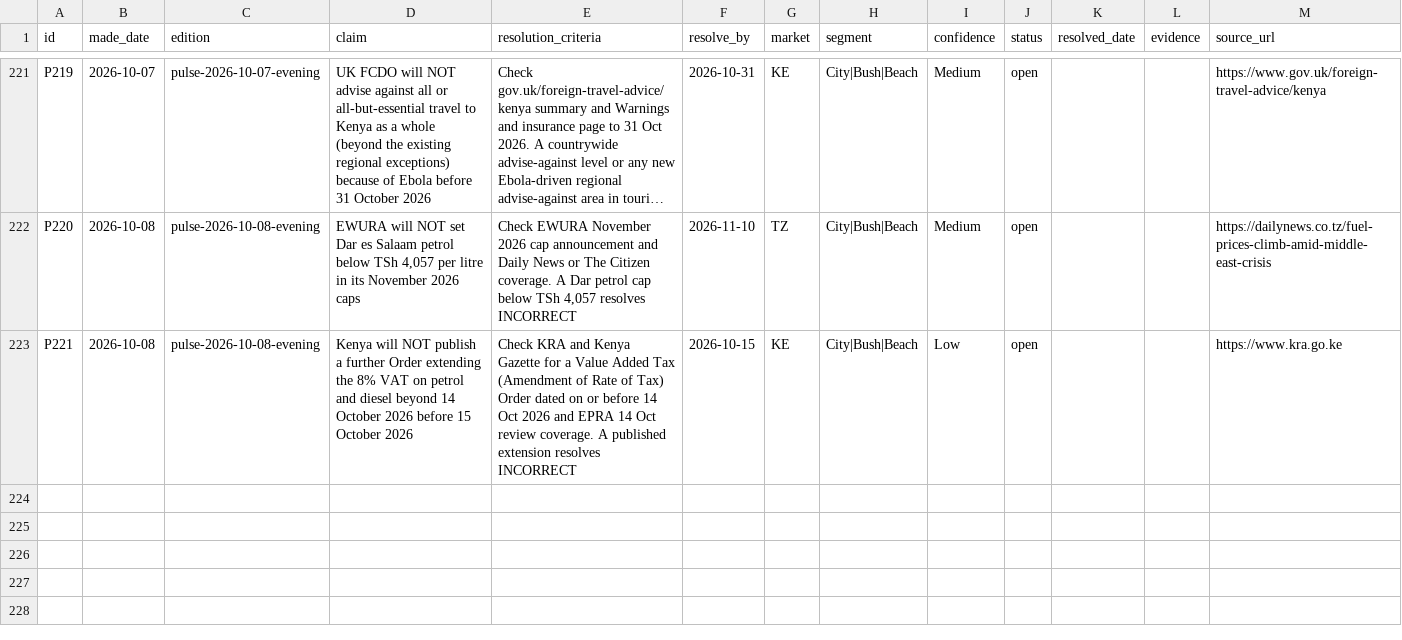
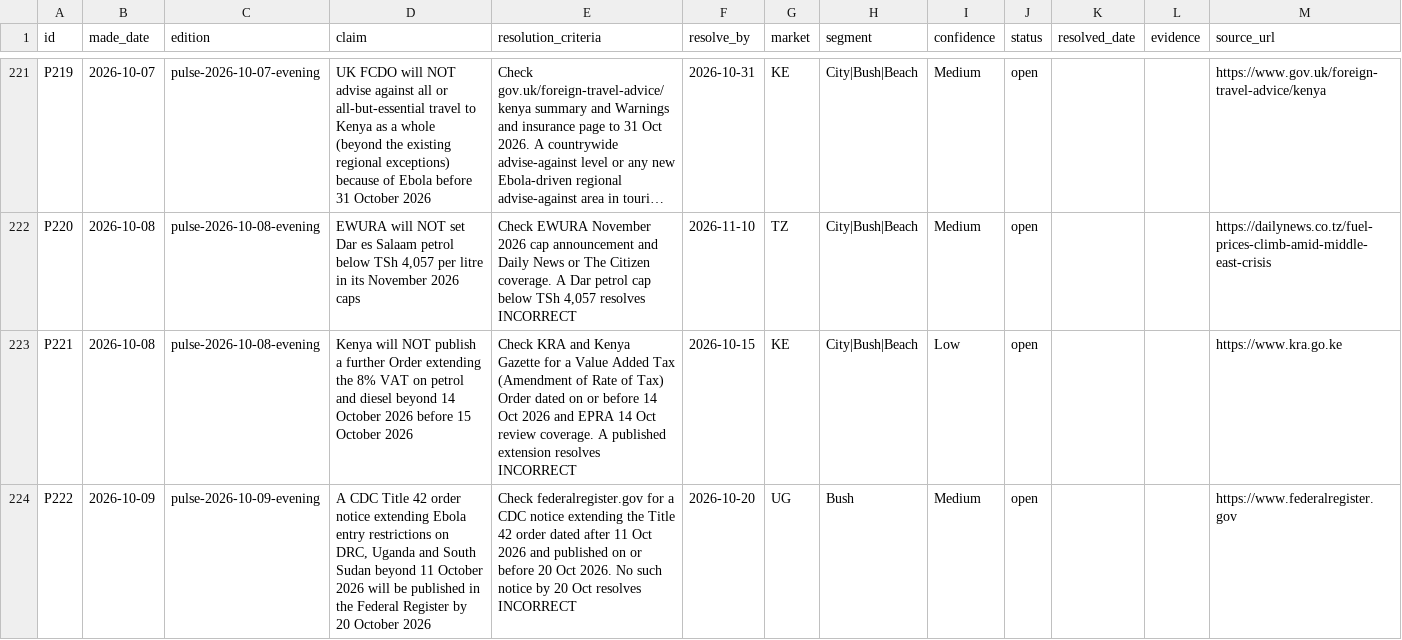
Before and after one commit to ogcollyns-creator/ea-hospitality-pulse, a CSV file: ledger/predictions.csv, drawn as a sheet; only a part is shown, gaps mark what is left out; long unchanged cells end in ….

Commit message:
Add files via upload

```diff
--- a/ledger/predictions.csv
+++ b/ledger/predictions.csv
@@ -223 +223,2 @@ P220	2026-10-08	pulse-2026-10-08-evening	EWURA will NOT set Dar es Salaam petrol
 P221	2026-10-08	pulse-2026-10-08-evening	Kenya will NOT publish a further Order extending the 8% VAT on petrol and diesel beyond 14 October 2026 before 15 October 2026	Check KRA and Kenya Gazette for a Value Added Tax (Amendment of Rate of Tax) Order dated on or before 14 Oct 2026 and EPRA 14 Oct review coverage. A published extension resolves INCORRECT	2026-10-15	KE	City|Bush|Beach	Low	open			https://www.kra.go.ke
+P222	2026-10-09	pulse-2026-10-09-evening	A CDC Title 42 order notice extending Ebola entry restrictions on DRC, Uganda and South Sudan beyond 11 October 2026 will be published in the Federal Register by 20 October 2026	Check federalregister.gov for a CDC notice extending the Title 42 order dated after 11 Oct 2026 and published on or before 20 Oct 2026. No such notice by 20 Oct resolves INCORRECT	2026-10-20	UG	Bush	Medium	open			https://www.federalregister.gov
```
